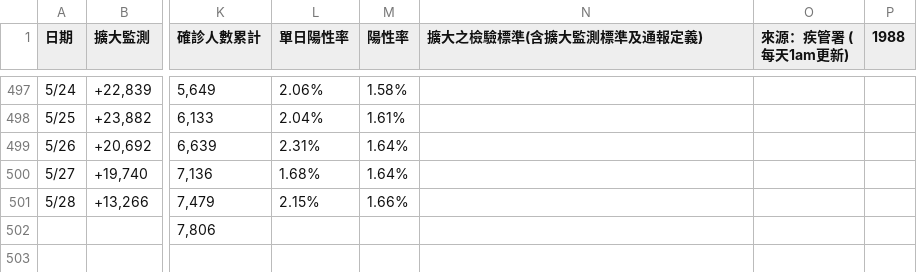
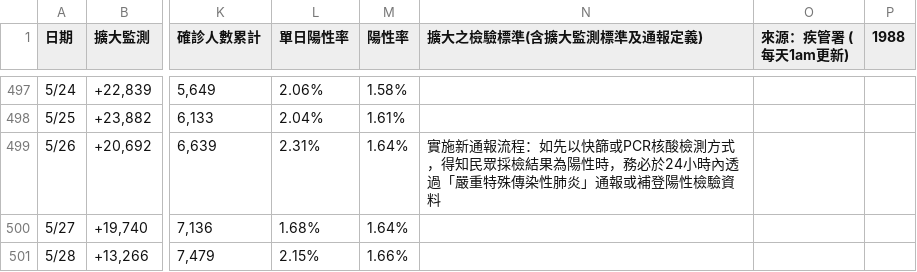
Before and after one commit to Linc-tw/COVID_breakdown, a CSV file: raw_data/COVID-19_in_Taiwan_raw_data_number_of_tests.csv, drawn as a sheet; only a part is shown, gaps mark what is left out; the shorter side is filled out with more unchanged rows; the diff names each change by its address in the sheet, - before the commit and + after, or states it on an @@ line.

```diff
--- a/raw_data/COVID-19_in_Taiwan_raw_data_number_of_tests.csv
+++ b/raw_data/COVID-19_in_Taiwan_raw_data_number_of_tests.csv
-N499 (擴大之檢驗標準(含擴大監測標準及通報定義)): (empty)
+N499 (擴大之檢驗標準(含擴大監測標準及通報定義)): 實施新通報流程：如先以快篩或PCR核酸檢測方式，得知民眾採檢結果為陽性時，務必於24小時內透過「嚴重特殊傳染性肺炎」通報或補登陽性檢驗資料
```
Also changed, not shown: processed_data/2021/case_by_detection_by_onset_day.csv, processed_data/2021/case_by_transmission_by_onset_day.csv, 23 other files.
